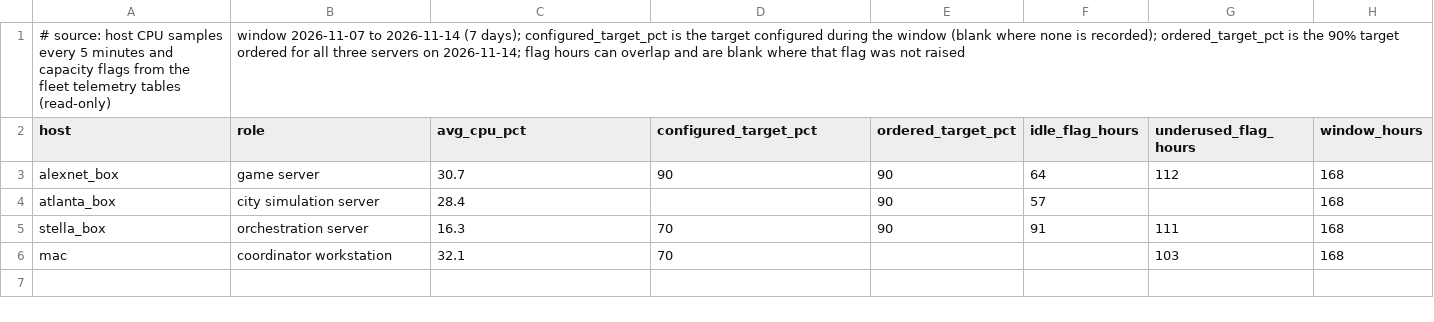
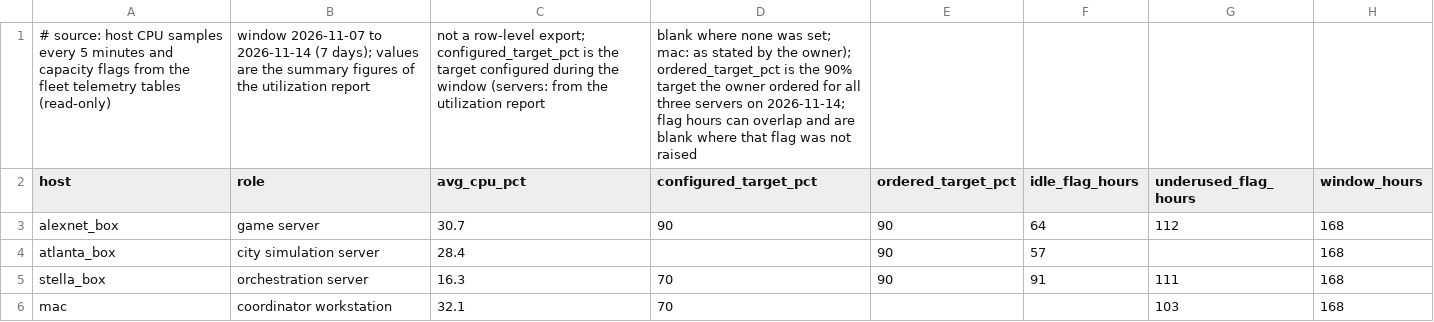
Before and after one commit to Alex-Zeo/agent-fleet-oversight, a CSV file: data/host_utilization_7d.csv, drawn as a sheet.

```diff
--- a/data/host_utilization_7d.csv
+++ b/data/host_utilization_7d.csv
@@ -1,2 +1,2 @@
-# source: host CPU samples every 5 minutes and capacity flags from the fleet telemetry tables (read-only), window 2026-11-07 to 2026-11-14 (7 days); configured_target_pct is the target configured during the window (blank where none is recorded); ordered_target_pct is the 90% target ordered for all three servers on 2026-11-14; flag hours can overlap and are blank where that flag was not raised
+# source: host CPU samples every 5 minutes and capacity flags from the fleet telemetry tables (read-only), window 2026-11-07 to 2026-11-14 (7 days); values are the summary figures of the utilization report, not a row-level export; configured_target_pct is the target configured during the window (servers: from the utilization report, blank where none was set; mac: as stated by the owner); ordered_target_pct is the 90% target the owner ordered for all three servers on 2026-11-14; flag hours can overlap and are blank where that flag was not raised
 host,role,avg_cpu_pct,configured_target_pct,ordered_target_pct,idle_flag_hours,underused_flag_hours,window_hours
```
Also changed, not shown: data/weekly_alignment_labels.csv.
